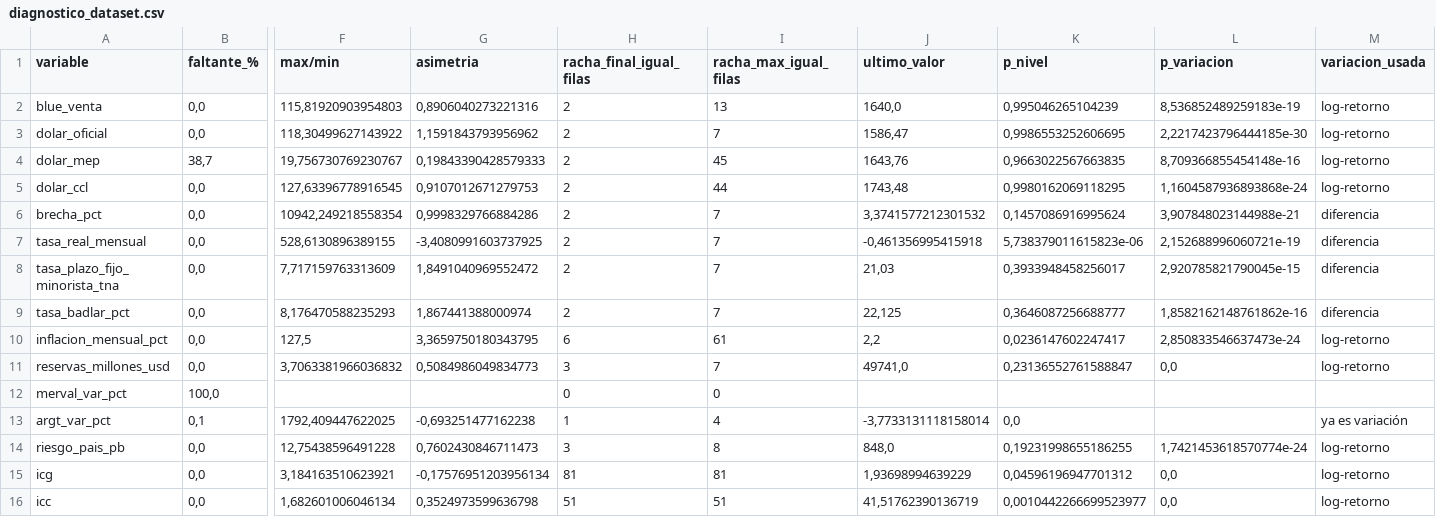
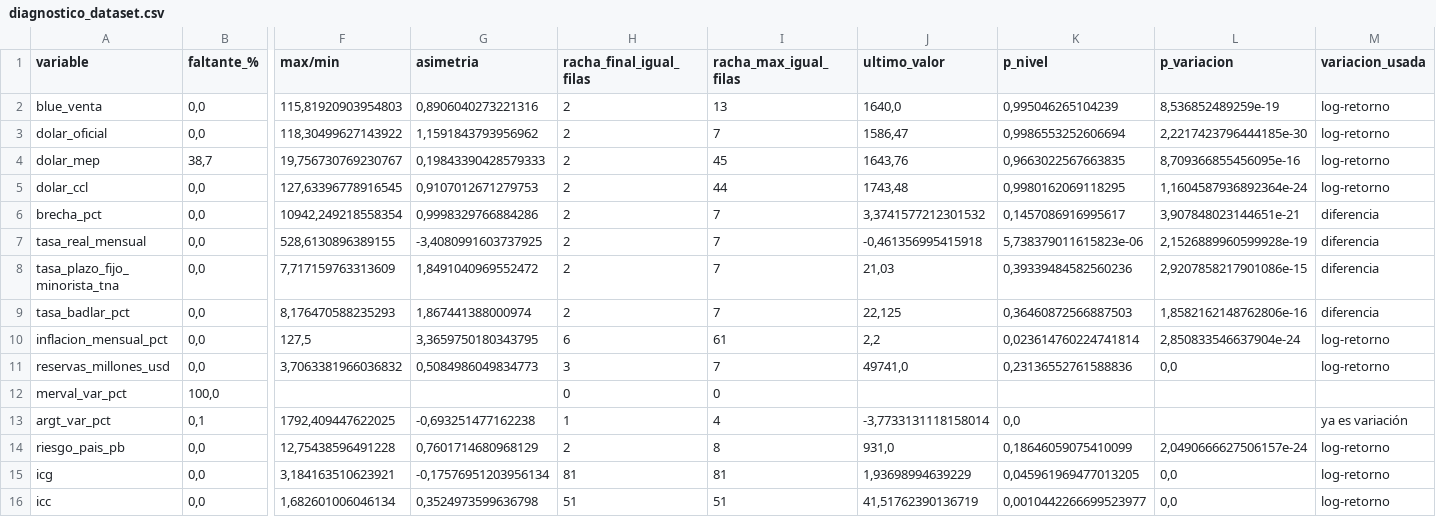
Before and after one commit to deysicamacho/Proyecto-final-IFTS24, a CSV file: data/diagnostico_dataset.csv, drawn as a sheet; only a part is shown, gaps mark what is left out; the diff names each change by its address in the sheet, - before the commit and + after, or states it on an @@ line.

```diff
--- a/data/diagnostico_dataset.csv
+++ b/data/diagnostico_dataset.csv
-L2 (p_variacion): 8,536852489259183e-19
+L2 (p_variacion): 8,536852489259e-19
-K3 (p_nivel): 0,9986553252606695
+K3 (p_nivel): 0,9986553252606694
-L4 (p_variacion): 8,709366855454148e-16
+L4 (p_variacion): 8,709366855456095e-16
-L5 (p_variacion): 1,1604587936893868e-24
+L5 (p_variacion): 1,1604587936892364e-24
-K6 (p_nivel): 0,1457086916995624
+K6 (p_nivel): 0,1457086916995617
-L6 (p_variacion): 3,907848023144988e-21
+L6 (p_variacion): 3,907848023144651e-21
-L7 (p_variacion): 2,152688996060721e-19
+L7 (p_variacion): 2,1526889960599928e-19
-K8 (p_nivel): 0,3933948458256017
+K8 (p_nivel): 0,39339484582560236
-L8 (p_variacion): 2,920785821790045e-15
+L8 (p_variacion): 2,9207858217901086e-15
-K9 (p_nivel): 0,3646087256688777
+K9 (p_nivel): 0,36460872566887503
-L9 (p_variacion): 1,8582162148761862e-16
+L9 (p_variacion): 1,8582162148762806e-16
-K10 (p_nivel): 0,0236147602247417
+K10 (p_nivel): 0,023614760224741814
-L10 (p_variacion): 2,850833546637473e-24
+L10 (p_variacion): 2,850833546637904e-24
-K11 (p_nivel): 0,23136552761588847
+K11 (p_nivel): 0,23136552761588836
-G14 (asimetria): 0,7602430846711473
+G14 (asimetria): 0,7601714680968129
-H14 (racha_final_igual_filas): 3
+H14 (racha_final_igual_filas): 2
-J14 (ultimo_valor): 848,0
+J14 (ultimo_valor): 931,0
-K14 (p_nivel): 0,19231998655186255
+K14 (p_nivel): 0,18646059075410099
-L14 (p_variacion): 1,7421453618570774e-24
+L14 (p_variacion): 2,0490666627506157e-24
-K15 (p_nivel): 0,04596196947701312
+K15 (p_nivel): 0,045961969477013205
```
Also changed, not shown: data/modelo_h1/metricas_backtest.csv, data/modelo_h1/predicciones_diarias.csv, 6 other files.
